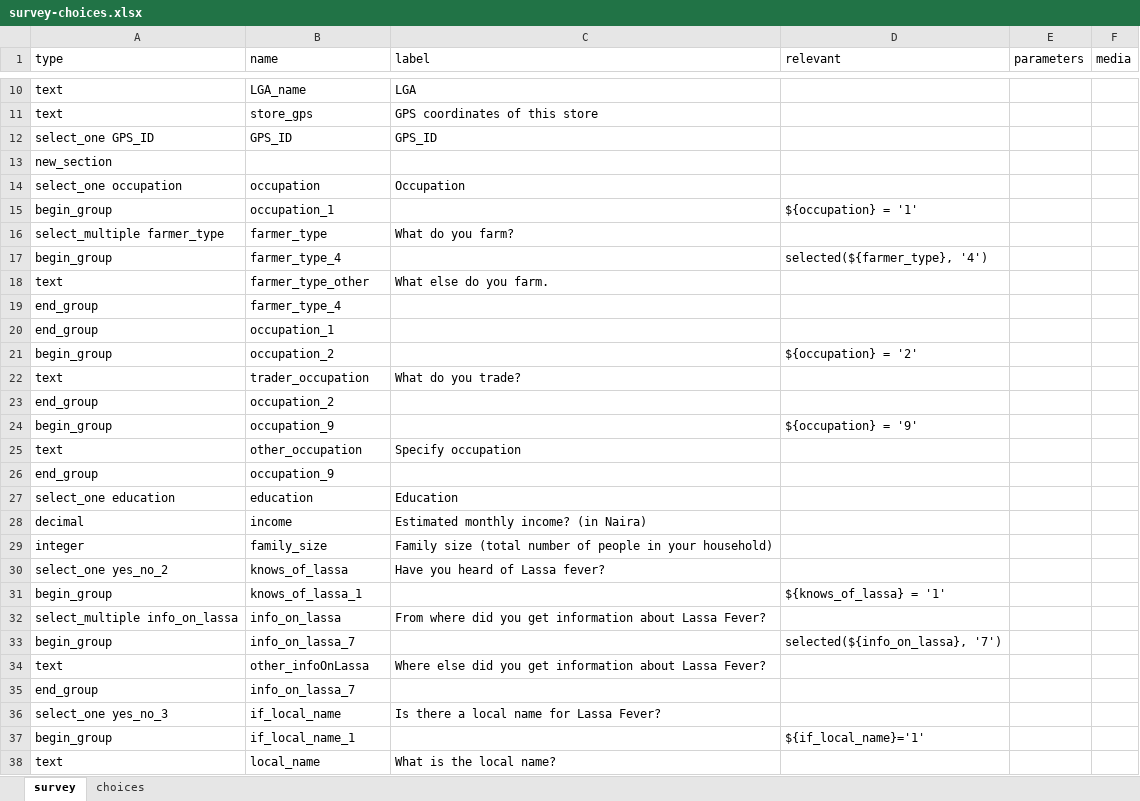
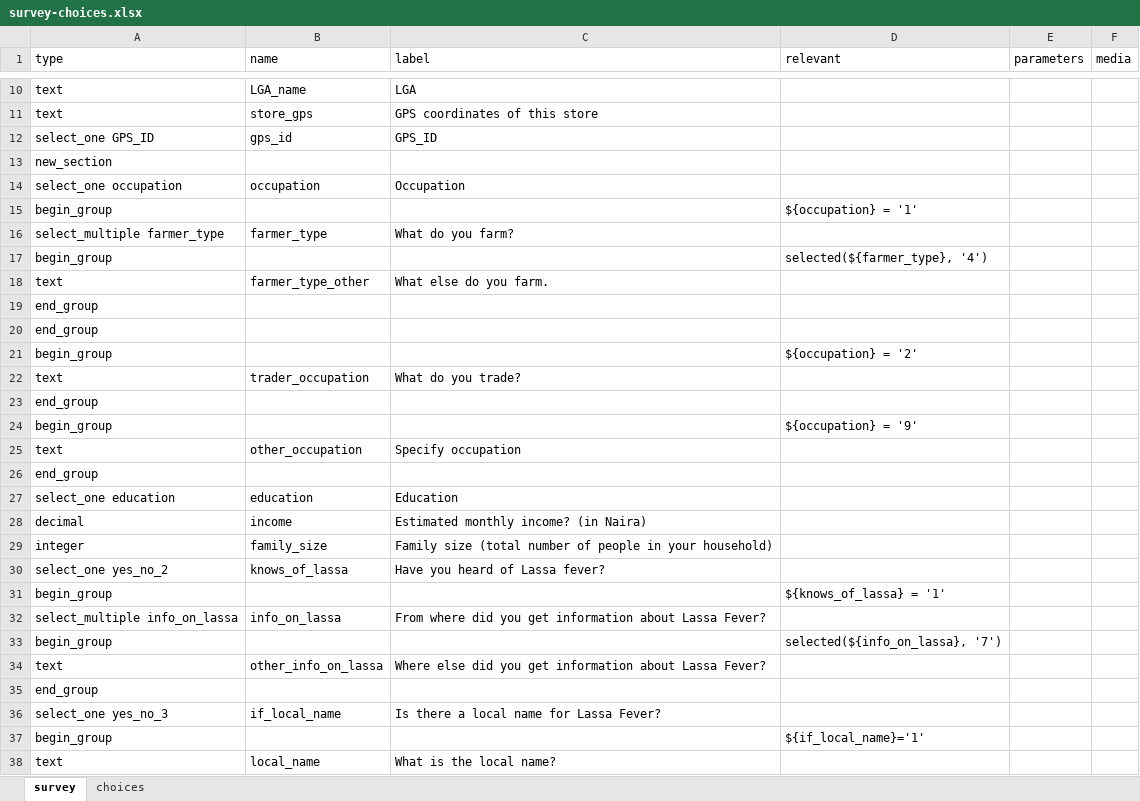
Before and after one commit to mdaudali/FeverFinder, an Excel workbook: survey-GUI/files/survey-choices.xlsx, sheet survey, drawn as a sheet; only a part is shown, gaps mark what is left out; values as stored, in another font and other column widths than the file's, no cell formats; conditional formats not drawn; the diff covers the shown part only; the diff names each change by its address in the sheet, - before the commit and + after, or states it on an @@ line.

```diff
--- a/survey-GUI/files/survey-choices.xlsx (sheet survey)
+++ b/survey-GUI/files/survey-choices.xlsx (sheet survey)
-B12 (name): GPS_ID
+B12 (name): gps_id
-B15 (name): occupation_1
+B15 (name): (empty)
-B17 (name): farmer_type_4
+B17 (name): (empty)
-B19 (name): farmer_type_4
+B19 (name): (empty)
-B20 (name): occupation_1
+B20 (name): (empty)
-B21 (name): occupation_2
+B21 (name): (empty)
-B23 (name): occupation_2
+B23 (name): (empty)
-B24 (name): occupation_9
+B24 (name): (empty)
-B26 (name): occupation_9
+B26 (name): (empty)
-B31 (name): knows_of_lassa_1
+B31 (name): (empty)
-B33 (name): info_on_lassa_7
+B33 (name): (empty)
-B34 (name): other_infoOnLassa
+B34 (name): other_info_on_lassa
-B35 (name): info_on_lassa_7
+B35 (name): (empty)
-B37 (name): if_local_name_1
+B37 (name): (empty)
```
Also changed, not shown: 56 edited cells elsewhere in this sheet, sheet choices, cell formats, 4 other files.
